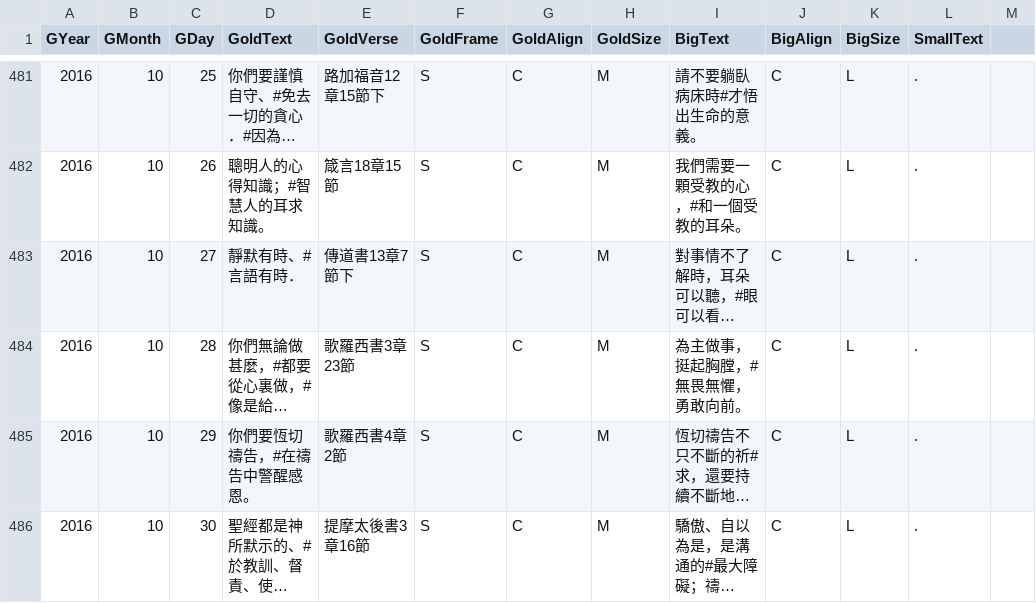
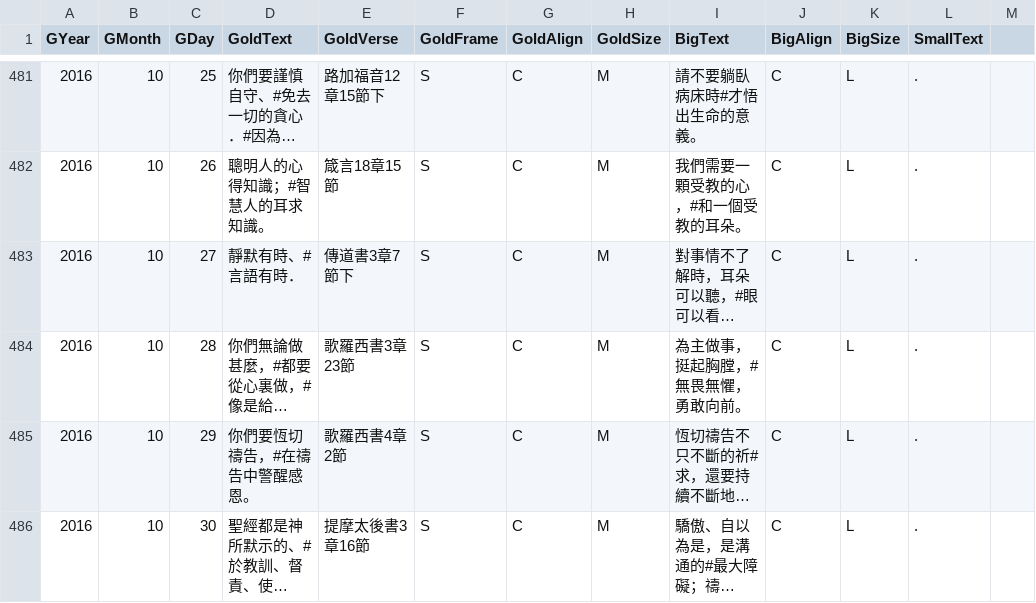
Before and after one commit to itdanny/gc2023, a CSV file: app/src/main/assets/dailyBread.csv, drawn as a sheet; only a part is shown, gaps mark what is left out; long unchanged cells end in …; the diff names each change by its address in the sheet, - before the commit and + after, or states it on an @@ line.

```diff
--- a/app/src/main/assets/dailyBread.csv
+++ b/app/src/main/assets/dailyBread.csv
-E483 (GoldVerse): 傳道書13章7節下
+E483 (GoldVerse): 傳道書3章7節下
```
Also changed, not shown: 7 other files.
